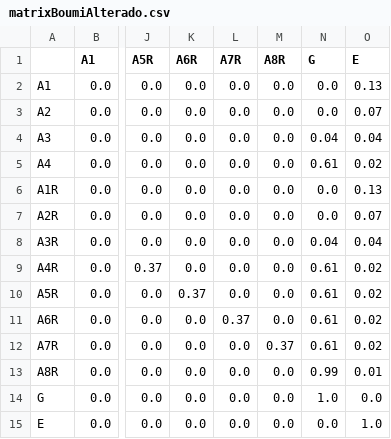
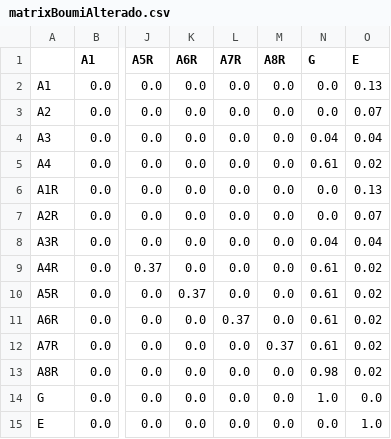
Before and after one commit to JulianaFerreira/educacao, a CSV file: matrix/matrixBoumiAlterado.csv, drawn as a sheet; only a part is shown, gaps mark what is left out; the diff names each change by its address in the sheet, - before the commit and + after, or states it on an @@ line.

```diff
--- a/matrix/matrixBoumiAlterado.csv
+++ b/matrix/matrixBoumiAlterado.csv
-N13 (G): 0.99
+N13 (G): 0.98
-O13 (E): 0.01
+O13 (E): 0.02
```
Also changed, not shown: 5 other files.
